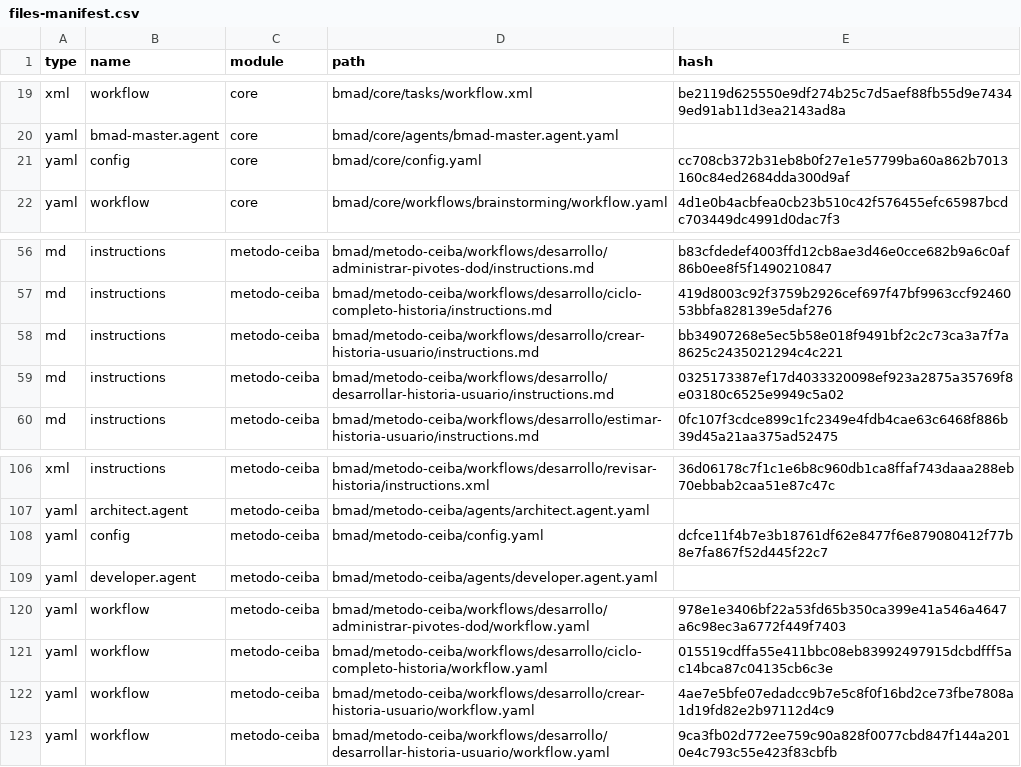
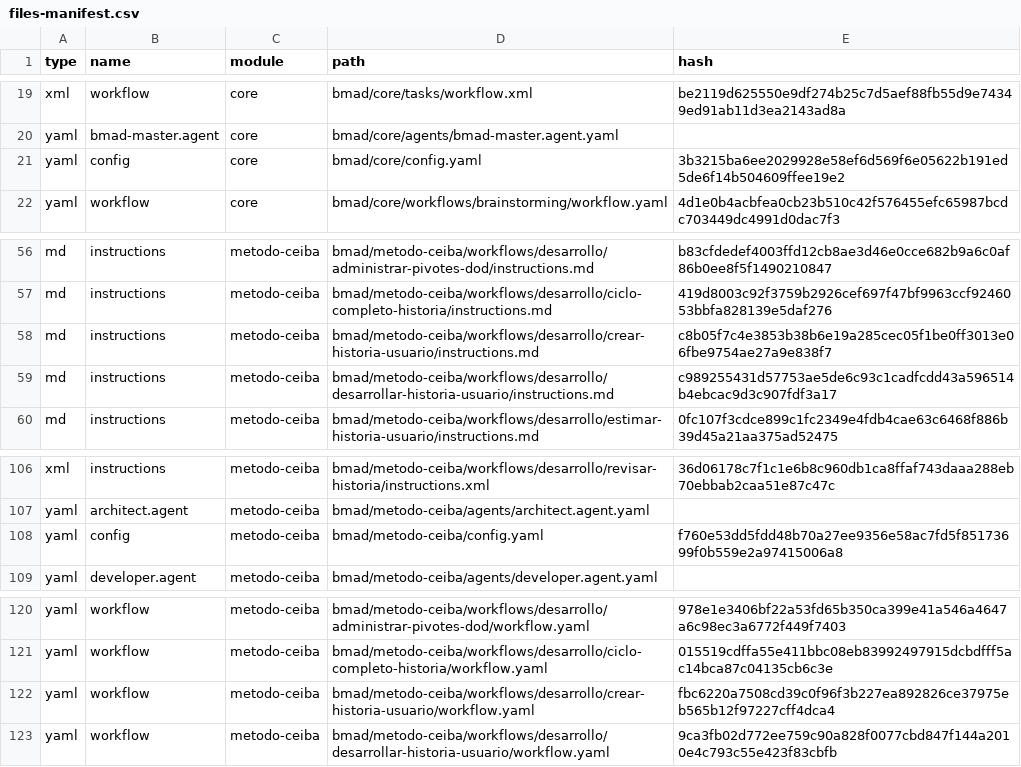
Before and after one commit to estebancoloradoceiba/MetodoCeibaSura, a CSV file: .ceiba-metodo/_cfg/files-manifest.csv, drawn as a sheet; only a part is shown, gaps mark what is left out.

```diff
--- a/.ceiba-metodo/_cfg/files-manifest.csv
+++ b/.ceiba-metodo/_cfg/files-manifest.csv
@@ -20,3 +20,3 @@ type,name,module,path,hash
 "yaml","bmad-master.agent","core","bmad/core/agents/bmad-master.agent.yaml",""
-"yaml","config","core","bmad/core/config.yaml","cc708cb372b31eb8b0f27e1e57799ba60a862b7013160c84ed2684dda300d9af"
+"yaml","config","core","bmad/core/config.yaml","3b3215ba6ee2029928e58ef6d569f6e05622b191ed5de6f14b504609ffee19e2"
 "yaml","workflow","core","bmad/core/workflows/brainstorming/workflow.yaml","4d1e0b4acbfea0cb23b510c42f576455efc65987bcdc703449dc4991d0dac7f3"
@@ -57,4 +57,4 @@ type,name,module,path,hash
 "md","instructions","metodo-ceiba","bmad/metodo-ceiba/workflows/desarrollo/ciclo-completo-historia/instructions.md","419d8003c92f3759b2926cef697f47bf9963ccf9246053bbfa828139e5daf276"
-"md","instructions","metodo-ceiba","bmad/metodo-ceiba/workflows/desarrollo/crear-historia-usuario/instructions.md","bb34907268e5ec5b58e018f9491bf2c2c73ca3a7f7a8625c2435021294c4c221"
-"md","instructions","metodo-ceiba","bmad/metodo-ceiba/workflows/desarrollo/desarrollar-historia-usuario/instructions.md","0325173387ef17d4033320098ef923a2875a35769f8e03180c6525e9949c5a02"
+"md","instructions","metodo-ceiba","bmad/metodo-ceiba/workflows/desarrollo/crear-historia-usuario/instructions.md","c8b05f7c4e3853b38b6e19a285cec05f1be0ff3013e06fbe9754ae27a9e838f7"
+"md","instructions","metodo-ceiba","bmad/metodo-ceiba/workflows/desarrollo/desarrollar-historia-usuario/instructions.md","c989255431d57753ae5de6c93c1cadfcdd43a596514b4ebcac9d3c907fdf3a17"
 "md","instructions","metodo-ceiba","bmad/metodo-ceiba/workflows/desarrollo/estimar-historia-usuario/instructions.md","0fc107f3cdce899c1fc2349e4fdb4cae63c6468f886b39d45a21aa375ad52475"
@@ -107,3 +107,3 @@ type,name,module,path,hash
 "yaml","architect.agent","metodo-ceiba","bmad/metodo-ceiba/agents/architect.agent.yaml",""
-"yaml","config","metodo-ceiba","bmad/metodo-ceiba/config.yaml","dcfce11f4b7e3b18761df62e8477f6e879080412f77b8e7fa867f52d445f22c7"
+"yaml","config","metodo-ceiba","bmad/metodo-ceiba/config.yaml","f760e53dd5fdd48b70a27ee9356e58ac7fd5f85173699f0b559e2a97415006a8"
 "yaml","developer.agent","metodo-ceiba","bmad/metodo-ceiba/agents/developer.agent.yaml",""
@@ -121,3 +121,3 @@ type,name,module,path,hash
 "yaml","workflow","metodo-ceiba","bmad/metodo-ceiba/workflows/desarrollo/ciclo-completo-historia/workflow.yaml","015519cdffa55e411bbc08eb83992497915dcbdfff5ac14bca87c04135cb6c3e"
-"yaml","workflow","metodo-ceiba","bmad/metodo-ceiba/workflows/desarrollo/crear-historia-usuario/workflow.yaml","4ae7e5bfe07edadcc9b7e5c8f0f16bd2ce73fbe7808a1d19fd82e2b97112d4c9"
+"yaml","workflow","metodo-ceiba","bmad/metodo-ceiba/workflows/desarrollo/crear-historia-usuario/workflow.yaml","fbc6220a7508cd39c0f96f3b227ea892826ce37975eb565b12f97227cff4dca4"
 "yaml","workflow","metodo-ceiba","bmad/metodo-ceiba/workflows/desarrollo/desarrollar-historia-usuario/workflow.yaml","9ca3fb02d772ee759c90a828f0077cbd847f144a2010e4c793c55e423f83cbfb"
```
Also changed, not shown: 11 other files.
